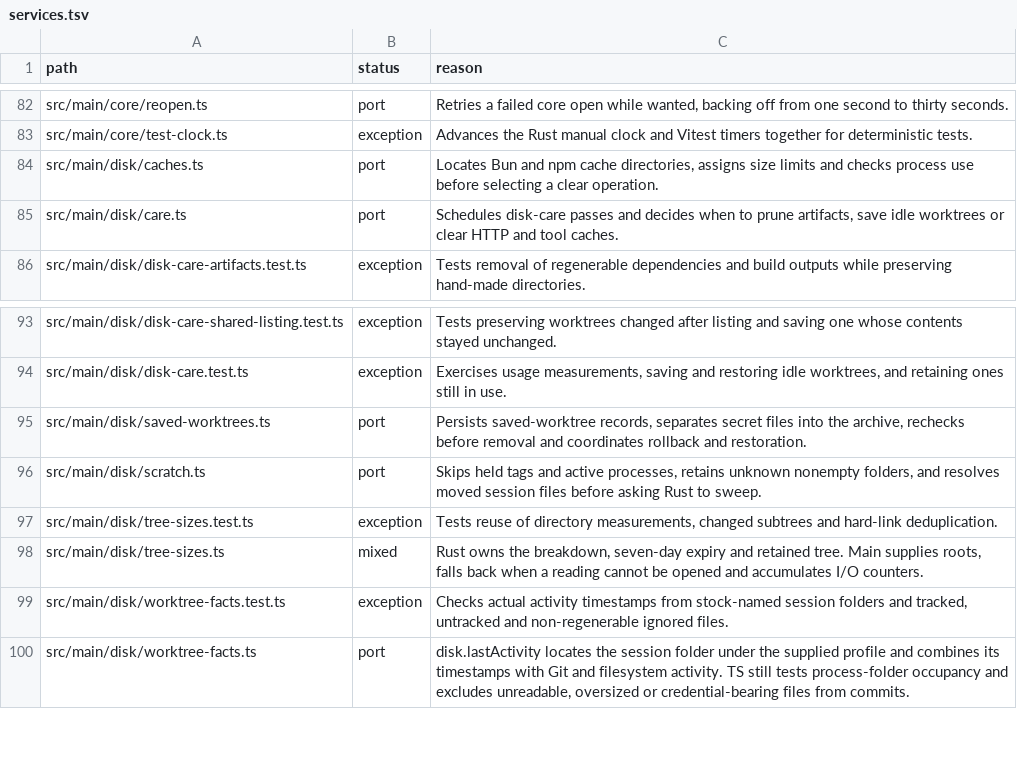
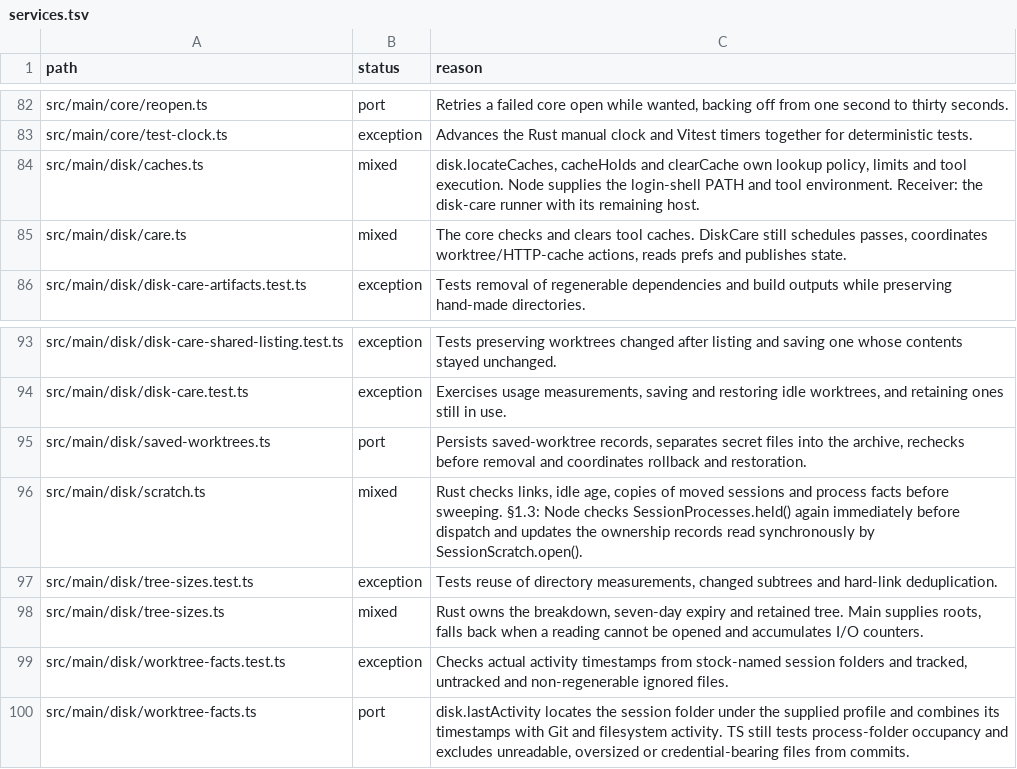
Before and after one commit to seuput-inc/ompdesk, a TSV file: docs/rust-inventory/services.tsv, drawn as a sheet; only a part is shown, gaps mark what is left out.

Commit message:
refactor(disk): resolve caches and sweep idle scratch in core

```diff
--- a/docs/rust-inventory/services.tsv
+++ b/docs/rust-inventory/services.tsv
@@ -83,4 +83,4 @@ src/main/core/reopen.ts	port	Retries a failed core open while wanted, backing of
 src/main/core/test-clock.ts	exception	Advances the Rust manual clock and Vitest timers together for deterministic tests.
-src/main/disk/caches.ts	port	Locates Bun and npm cache directories, assigns size limits and checks process use before selecting a clear operation.
-src/main/disk/care.ts	port	Schedules disk-care passes and decides when to prune artifacts, save idle worktrees or clear HTTP and tool caches.
+src/main/disk/caches.ts	mixed	disk.locateCaches, cacheHolds and clearCache own lookup policy, limits and tool execution. Node supplies the login-shell PATH and tool environment. Receiver: the disk-care runner with its remaining host.
+src/main/disk/care.ts	mixed	The core checks and clears tool caches. DiskCare still schedules passes, coordinates worktree/HTTP-cache actions, reads prefs and publishes state.
 src/main/disk/disk-care-artifacts.test.ts	exception	Tests removal of regenerable dependencies and build outputs while preserving hand-made directories.
@@ -95,3 +95,3 @@ src/main/disk/disk-care.test.ts	exception	Exercises usage measurements, saving a
 src/main/disk/saved-worktrees.ts	port	Persists saved-worktree records, separates secret files into the archive, rechecks before removal and coordinates rollback and restoration.
-src/main/disk/scratch.ts	port	Skips held tags and active processes, retains unknown nonempty folders, and resolves moved session files before asking Rust to sweep.
+src/main/disk/scratch.ts	mixed	Rust checks links, idle age, copies of moved sessions and process facts before sweeping. §1.3: Node checks SessionProcesses.held() again immediately before dispatch and updates the ownership records read synchronously by SessionScratch.open().
 src/main/disk/tree-sizes.test.ts	exception	Tests reuse of directory measurements, changed subtrees and hard-link deduplication.
```
Also changed, not shown: 11 other files.
